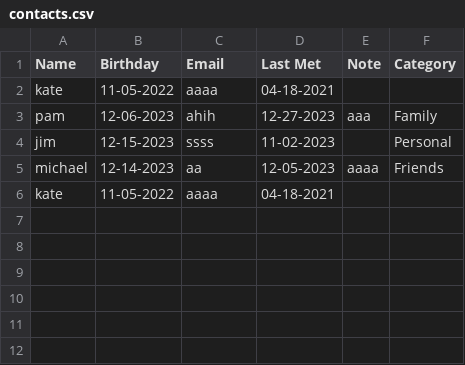
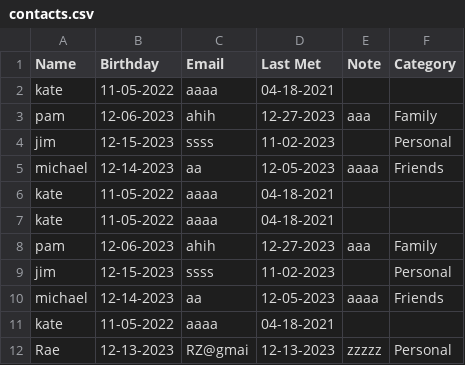
Before and after one commit to julieenguyennn/The-Network-Recorder, a CSV file: contacts.csv, drawn as a sheet.

Commit message:
Add_contact_view commend added

```diff
--- a/contacts.csv
+++ b/contacts.csv
@@ -6 +6,7 @@ michael,12-14-2023,aa,12-05-2023,aaaa,Friends
 kate,11-05-2022,aaaa,04-18-2021,,
+kate,11-05-2022,aaaa,04-18-2021,,
+pam,12-06-2023,ahih,12-27-2023,aaa,Family
+jim,12-15-2023,ssss,11-02-2023,,Personal
+michael,12-14-2023,aa,12-05-2023,aaaa,Friends
+kate,11-05-2022,aaaa,04-18-2021,,
+Rae,12-13-2023,RZ@gmai,12-13-2023,zzzzz,Personal
```
Also changed, not shown: 2 other files.
